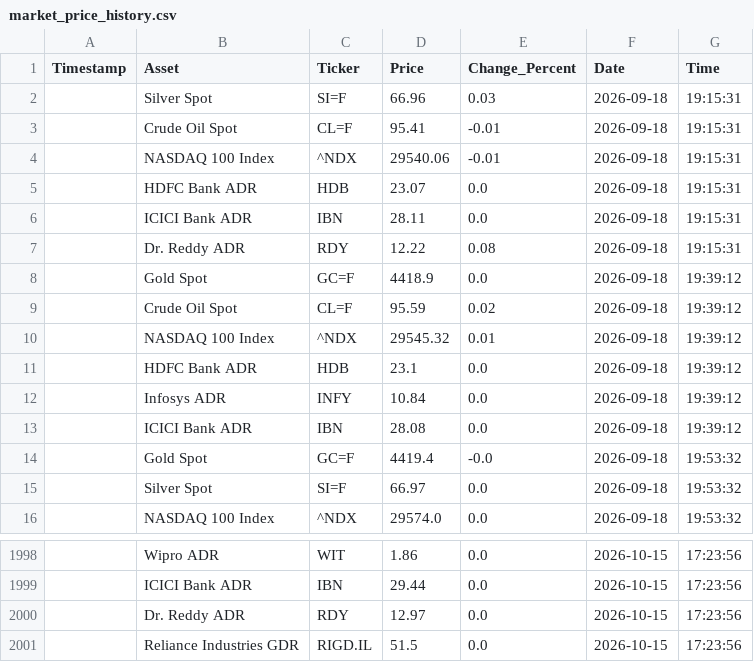
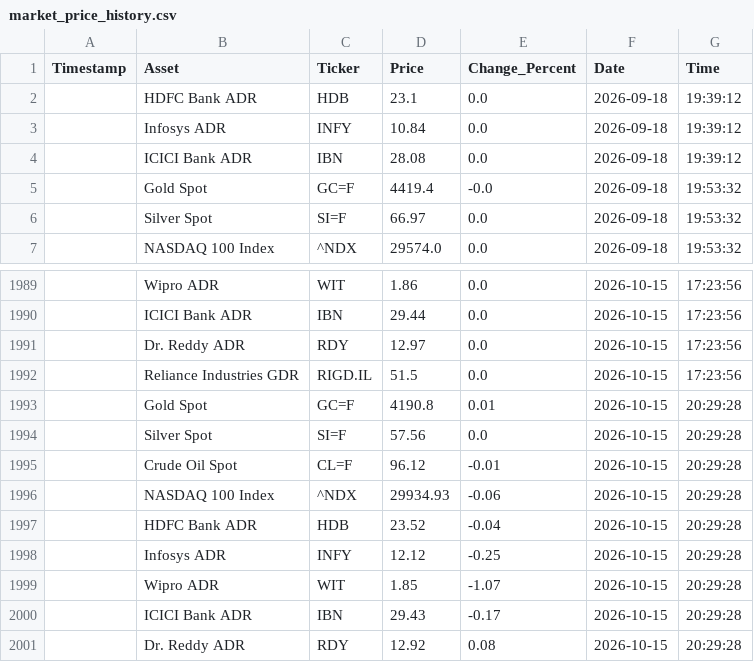
Before and after one commit to bubi001/etf-automated-tracker, a CSV file: market_price_history.csv, drawn as a sheet; only a part is shown, gaps mark what is left out; removed rows and columns are numbered as before the commit, all else as after; the diff names each change by its address in the sheet, - before the commit and + after, or states it on an @@ line.

```diff
--- a/market_price_history.csv
+++ b/market_price_history.csv
-row 2:  | Silver Spot | SI=F | 66.96 | 0.03 | 2026-09-18 | 19:15:31
-row 3:  | Crude Oil Spot | CL=F | 95.41 | -0.01 | 2026-09-18 | 19:15:31
-row 4:  | NASDAQ 100 Index | ^NDX | 29540.06 | -0.01 | 2026-09-18 | 19:15:31
-row 5:  | HDFC Bank ADR | HDB | 23.07 | 0.0 | 2026-09-18 | 19:15:31
-row 6:  | ICICI Bank ADR | IBN | 28.11 | 0.0 | 2026-09-18 | 19:15:31
-row 7:  | Dr. Reddy ADR | RDY | 12.22 | 0.08 | 2026-09-18 | 19:15:31
-row 8:  | Gold Spot | GC=F | 4418.9 | 0.0 | 2026-09-18 | 19:39:12
-row 9:  | Crude Oil Spot | CL=F | 95.59 | 0.02 | 2026-09-18 | 19:39:12
-row 10:  | NASDAQ 100 Index | ^NDX | 29545.32 | 0.01 | 2026-09-18 | 19:39:12
+row 1993:  | Gold Spot | GC=F | 4190.8 | 0.01 | 2026-10-15 | 20:29:28
+row 1994:  | Silver Spot | SI=F | 57.56 | 0.0 | 2026-10-15 | 20:29:28
+row 1995:  | Crude Oil Spot | CL=F | 96.12 | -0.01 | 2026-10-15 | 20:29:28
+row 1996:  | NASDAQ 100 Index | ^NDX | 29934.93 | -0.06 | 2026-10-15 | 20:29:28
+row 1997:  | HDFC Bank ADR | HDB | 23.52 | -0.04 | 2026-10-15 | 20:29:28
+row 1998:  | Infosys ADR | INFY | 12.12 | -0.25 | 2026-10-15 | 20:29:28
+row 1999:  | Wipro ADR | WIT | 1.85 | -1.07 | 2026-10-15 | 20:29:28
+row 2000:  | ICICI Bank ADR | IBN | 29.43 | -0.17 | 2026-10-15 | 20:29:28
+row 2001:  | Dr. Reddy ADR | RDY | 12.92 | 0.08 | 2026-10-15 | 20:29:28
```
